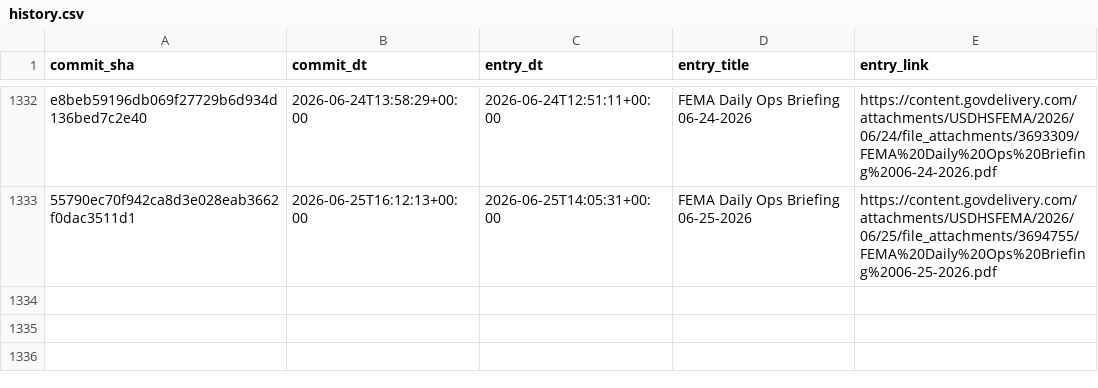
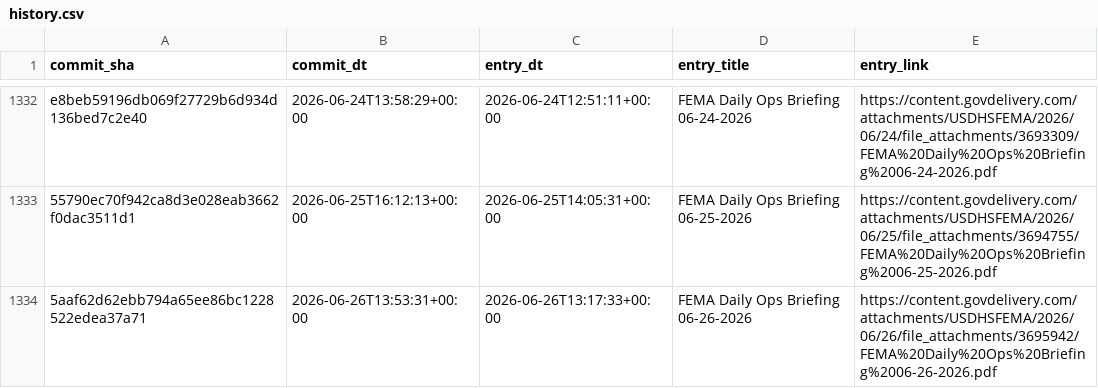
Before and after one commit to data-liberation-project/fema-daily-ops-email-to-rss, a CSV file: output/history.csv, drawn as a sheet; only a part is shown, gaps mark what is left out; the diff names each change by its address in the sheet, - before the commit and + after, or states it on an @@ line.

```diff
--- a/output/history.csv
+++ b/output/history.csv
+row 1334: 5aaf62d62ebb794a65ee86bc1228522edea37a71 | 2026-06-26T13:53:31+00:00 | 2026-06-26T13:17:33+00:00 | FEMA Daily Ops Briefing 06-26-2026 | https://content.govdelivery.com/attachments/USDHSFEMA/2026/06/26/file_attachments/3695942/FEMA%20Daily%20Ops%20Briefing%2006-26-2026.pdf
```
